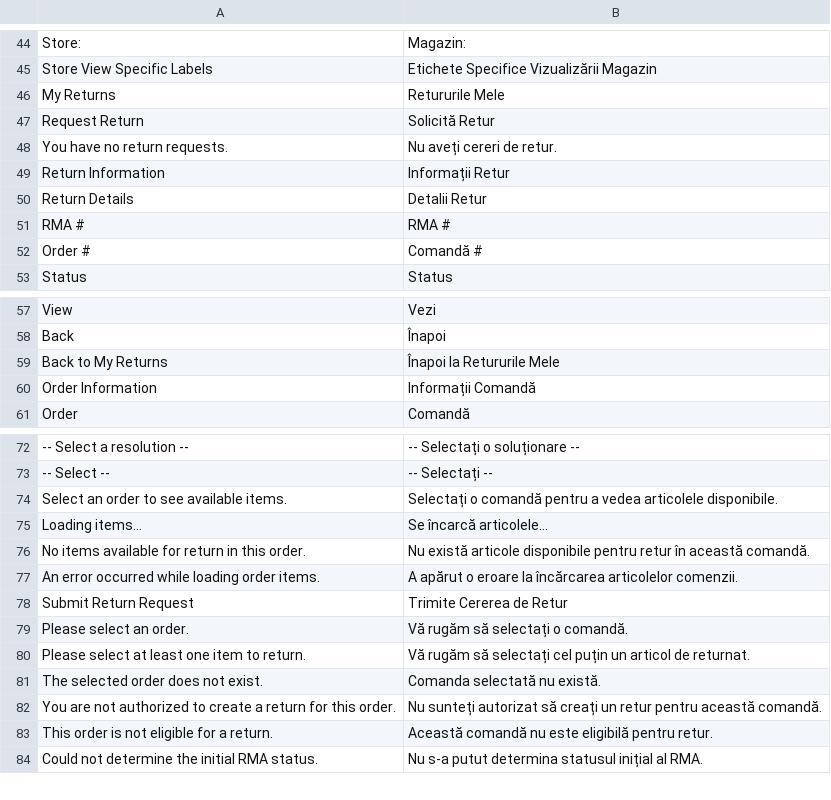
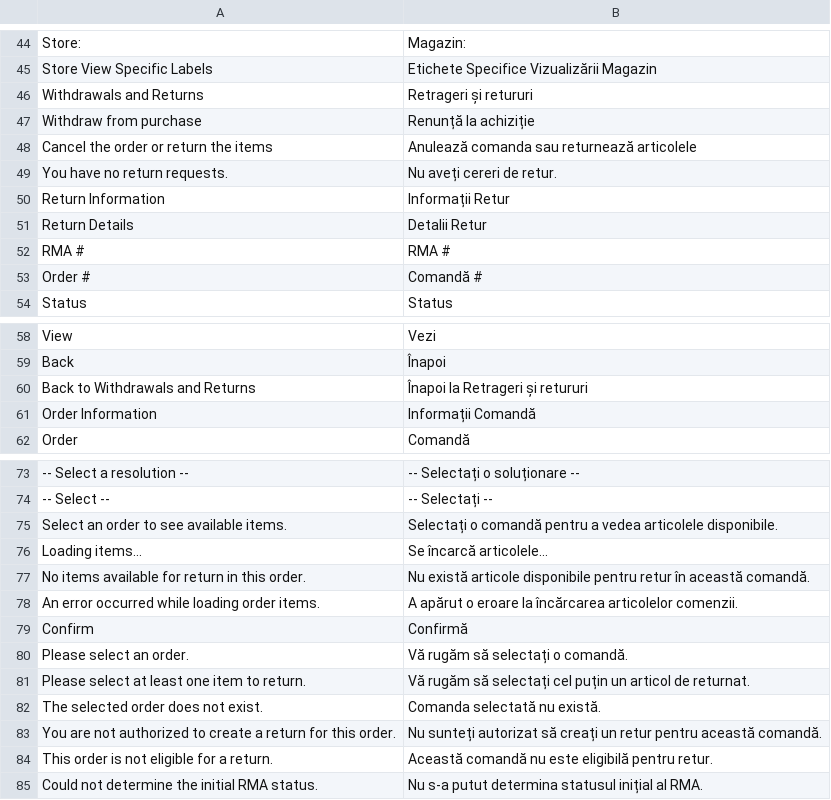
Before and after one commit to mage-os/module-rma, a CSV file: i18n/ro_RO.csv, drawn as a sheet; only a part is shown, gaps mark what is left out; removed rows and columns are numbered as before the commit, all else as after; the diff names each change by its address in the sheet, - before the commit and + after, or states it on an @@ line.

```diff
--- a/i18n/ro_RO.csv
+++ b/i18n/ro_RO.csv
-row 46: My Returns | Retururile Mele
-row 47: Request Return | Solicită Retur
+row 46: Withdrawals and Returns | Retrageri și retururi
+row 47: Withdraw from purchase | Renunță la achiziție
+row 48: Cancel the order or return the items | Anulează comanda sau returnează articolele
-row 59: Back to My Returns | Înapoi la Retururile Mele
+row 60: Back to Withdrawals and Returns | Înapoi la Retrageri și retururi
-row 78: Submit Return Request | Trimite Cererea de Retur
+row 79: Confirm | Confirmă
```
Also changed, not shown: i18n/de_DE.csv, i18n/es_ES.csv, 20 other files.
